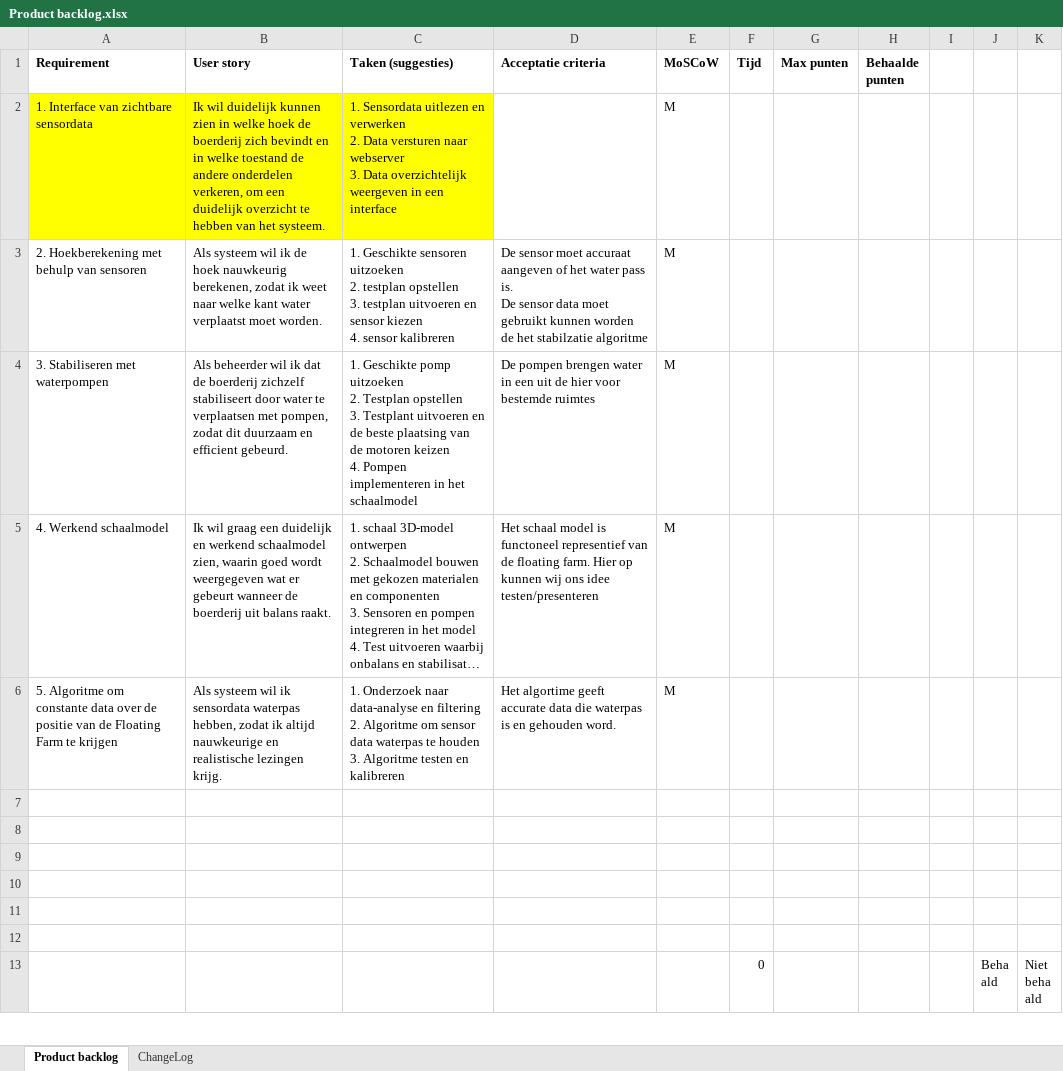
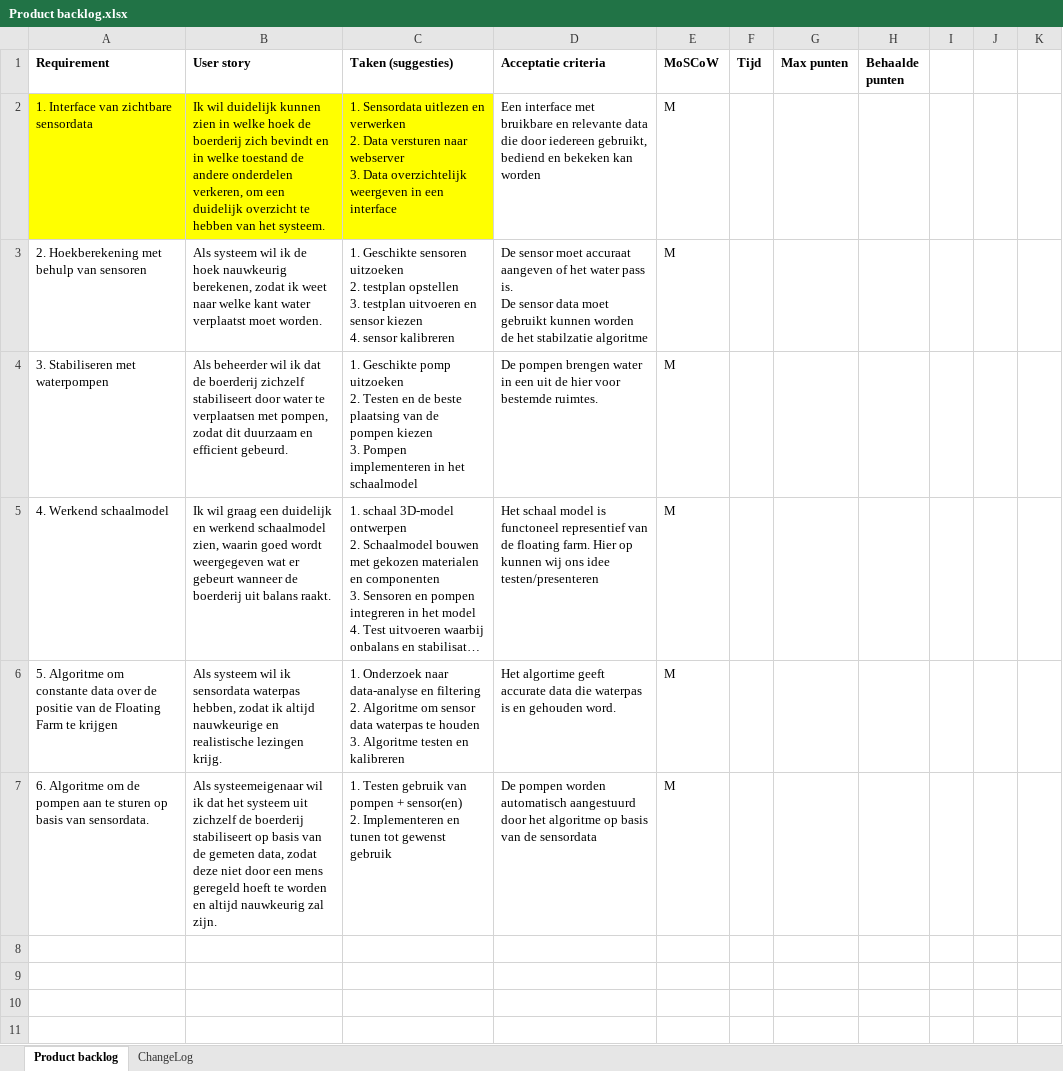
Before and after one commit to Matthijs-Hart/Project-5-6---Floating-Farm, an Excel workbook: Opleverset/Documentatie/Product backlog.xlsx, sheet Product backlog, drawn as a sheet; only a part is shown; the shorter side is filled out with more unchanged rows; long unchanged cells end in …; values as stored, in another font and other column widths than the file's, no borders; charts and pictures not drawn; ↵ is a line break in a cell; the diff names each change by its address in the sheet, - before the commit and + after, or states it on an @@ line.

Commit message:
Meer aanpassingen product backlog

```diff
--- a/Opleverset/Documentatie/Product backlog.xlsx (sheet Product backlog)
+++ b/Opleverset/Documentatie/Product backlog.xlsx (sheet Product backlog)
-D2 (Acceptatie criteria): (empty)
+D2 (Acceptatie criteria): Een interface met bruikbare en relevante data die door iedereen gebruikt, bediend en bekeken kan worden
-C4 (Taken (suggesties)): …uitzoeken ↵ 2. Testplan opstellen ↵ 3. Testplant uitvoeren en de beste plaatsing van de motoren keizen ↵ 4. Pompen implementeren…
+C4 (Taken (suggesties)): …uitzoeken ↵ 2. Testen en de beste plaatsing van de pompen kiezen ↵ 3. Pompen implementeren…
-D4 (Acceptatie criteria): …voor bestemde ruimtes
+D4 (Acceptatie criteria): …voor bestemde ruimtes.
-row 7: (empty)
+row 7: 6. Algoritme om de pompen aan te sturen op basis van sensordata. | Als systeemeigenaar wil ik dat het systeem uit zichzelf de boerderij stabiliseert op basis van de gemeten data, zodat deze niet door een mens geregeld hoeft te worden en altijd nauwkeurig zal zijn. | 1. Testen gebruik van pompen + sensor(en) ↵ 2. Implementeren en tunen tot gewenst gebruik | De pompen worden automatisch aangestuurd door het algoritme op basis van de sensordata | M
```
